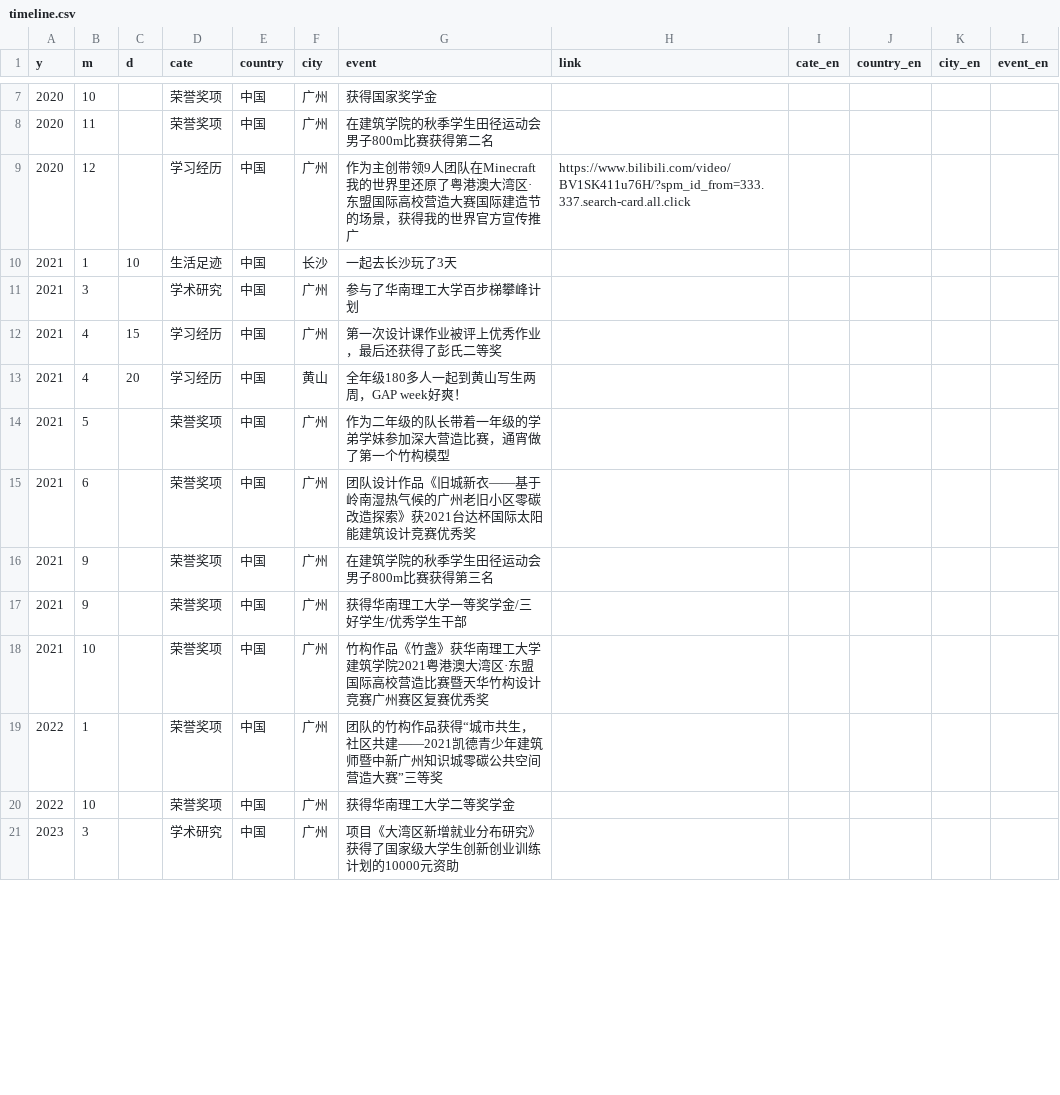
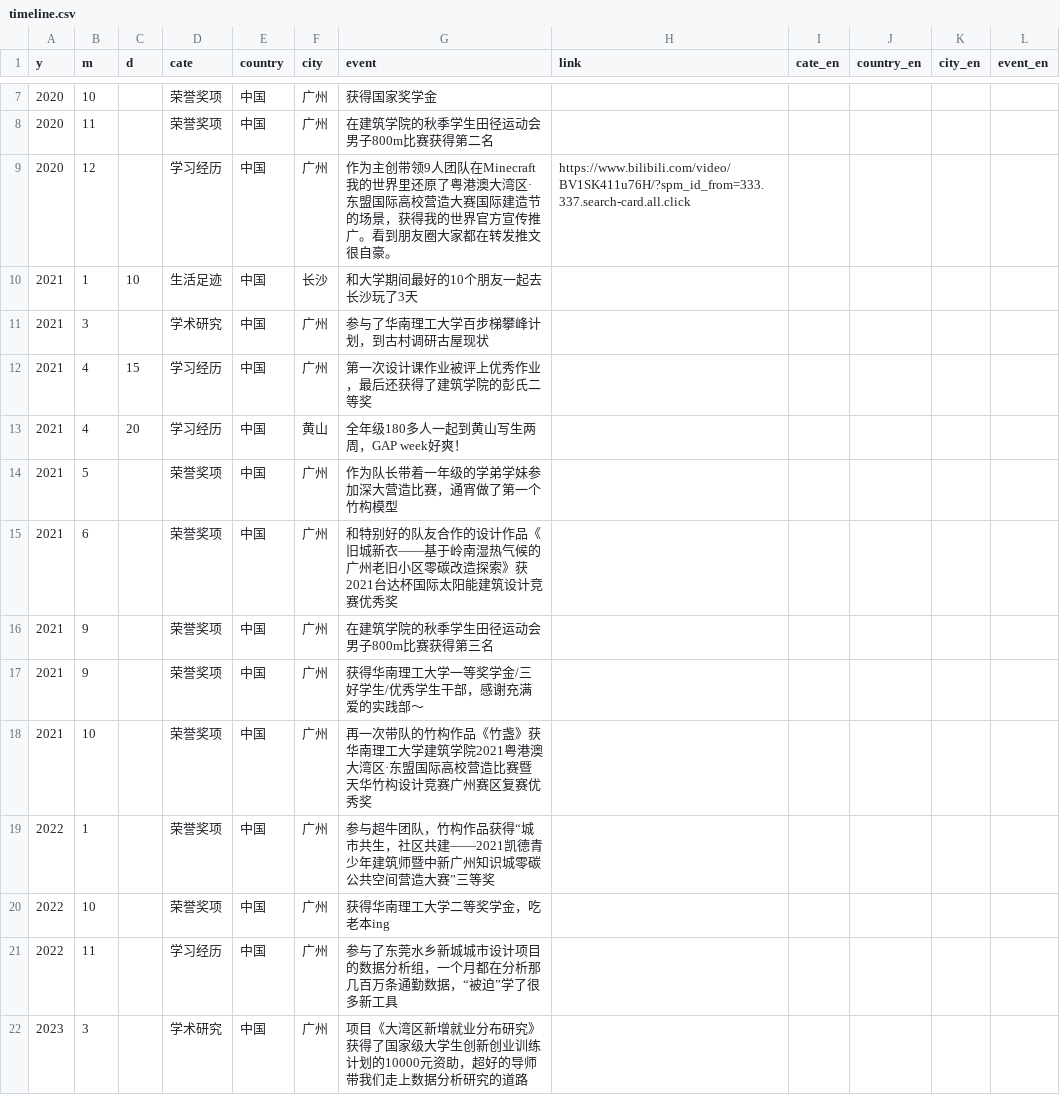
Before and after one commit to CenJinHeng/web, a CSV file: contents/aboutme/assets/timeline.csv, drawn as a sheet; only a part is shown, gaps mark what is left out; the diff covers the shown part only.

Commit message:
contents

```diff
--- a/contents/aboutme/assets/timeline.csv
+++ b/contents/aboutme/assets/timeline.csv
@@ -8,14 +8,15 @@
 2020,11,,荣誉奖项,中国,广州,在建筑学院的秋季学生田径运动会男子800m比赛获得第二名,,,,,
-2020,12,,学习经历,中国,广州,作为主创带领9人团队在Minecraft我的世界里还原了粤港澳大湾区·东盟国际高校营造大赛国际建造节的场景，获得我的世界官方宣传推广,https://www.bilibili.com/video/BV1SK411u76H/?spm_id_from=333.337.search-card.all.click,,,,
-2021,1,10,生活足迹,中国,长沙,一起去长沙玩了3天,,,,,
-2021,3,,学术研究,中国,广州,参与了华南理工大学百步梯攀峰计划,,,,,
-2021,4,15,学习经历,中国,广州,第一次设计课作业被评上优秀作业，最后还获得了彭氏二等奖,,,,,
+2020,12,,学习经历,中国,广州,作为主创带领9人团队在Minecraft我的世界里还原了粤港澳大湾区·东盟国际高校营造大赛国际建造节的场景，获得我的世界官方宣传推广。看到朋友圈大家都在转发推文很自豪。,https://www.bilibili.com/video/BV1SK411u76H/?spm_id_from=333.337.search-card.all.click,,,,
+2021,1,10,生活足迹,中国,长沙,和大学期间最好的10个朋友一起去长沙玩了3天,,,,,
+2021,3,,学术研究,中国,广州,参与了华南理工大学百步梯攀峰计划，到古村调研古屋现状,,,,,
+2021,4,15,学习经历,中国,广州,第一次设计课作业被评上优秀作业，最后还获得了建筑学院的彭氏二等奖,,,,,
 2021,4,20,学习经历,中国,黄山,全年级180多人一起到黄山写生两周，GAP week好爽！,,,,,
-2021,5,,荣誉奖项,中国,广州,作为二年级的队长带着一年级的学弟学妹参加深大营造比赛，通宵做了第一个竹构模型,,,,,
-2021,6,,荣誉奖项,中国,广州,团队设计作品《旧城新衣——基于岭南湿热气候的广州老旧小区零碳改造探索》获2021台达杯国际太阳能建筑设计竞赛优秀奖,,,,,
+2021,5,,荣誉奖项,中国,广州,作为队长带着一年级的学弟学妹参加深大营造比赛，通宵做了第一个竹构模型,,,,,
+2021,6,,荣誉奖项,中国,广州,和特别好的队友合作的设计作品《旧城新衣——基于岭南湿热气候的广州老旧小区零碳改造探索》获2021台达杯国际太阳能建筑设计竞赛优秀奖,,,,,
 2021,9,,荣誉奖项,中国,广州,在建筑学院的秋季学生田径运动会男子800m比赛获得第三名,,,,,
-2021,9,,荣誉奖项,中国,广州,获得华南理工大学一等奖学金/三好学生/优秀学生干部,,,,,
-2021,10,,荣誉奖项,中国,广州,竹构作品《竹盏》获华南理工大学建筑学院2021粤港澳大湾区·东盟国际高校营造比赛暨天华竹构设计竞赛广州赛区复赛优秀奖,,,,,
-2022,1,,荣誉奖项,中国,广州,团队的竹构作品获得“城市共生，社区共建——2021凯德青少年建筑师暨中新广州知识城零碳公共空间营造大赛”三等奖,,,,,
-2022,10,,荣誉奖项,中国,广州,获得华南理工大学二等奖学金,,,,,
-2023,3,,学术研究,中国,广州,项目《大湾区新增就业分布研究》获得了国家级大学生创新创业训练计划的10000元资助,,,,,
+2021,9,,荣誉奖项,中国,广州,获得华南理工大学一等奖学金/三好学生/优秀学生干部，感谢充满爱的实践部～,,,,,
+2021,10,,荣誉奖项,中国,广州,再一次带队的竹构作品《竹盏》获华南理工大学建筑学院2021粤港澳大湾区·东盟国际高校营造比赛暨天华竹构设计竞赛广州赛区复赛优秀奖,,,,,
+2022,1,,荣誉奖项,中国,广州,参与超牛团队，竹构作品获得“城市共生，社区共建——2021凯德青少年建筑师暨中新广州知识城零碳公共空间营造大赛”三等奖,,,,,
+2022,10,,荣誉奖项,中国,广州,获得华南理工大学二等奖学金，吃老本ing,,,,,
+2022,11,,学习经历,中国,广州,参与了东莞水乡新城城市设计项目的数据分析组，一个月都在分析那几百万条通勤数据，“被迫”学了很多新工具,,,,,
+2023,3,,学术研究,中国,广州,项目《大湾区新增就业分布研究》获得了国家级大学生创新创业训练计划的10000元资助，超好的导师带我们走上数据分析研究的道路,,,,,
```
Also changed, not shown: 1 added row and 15 edited cells elsewhere in this file, 3 other files.
